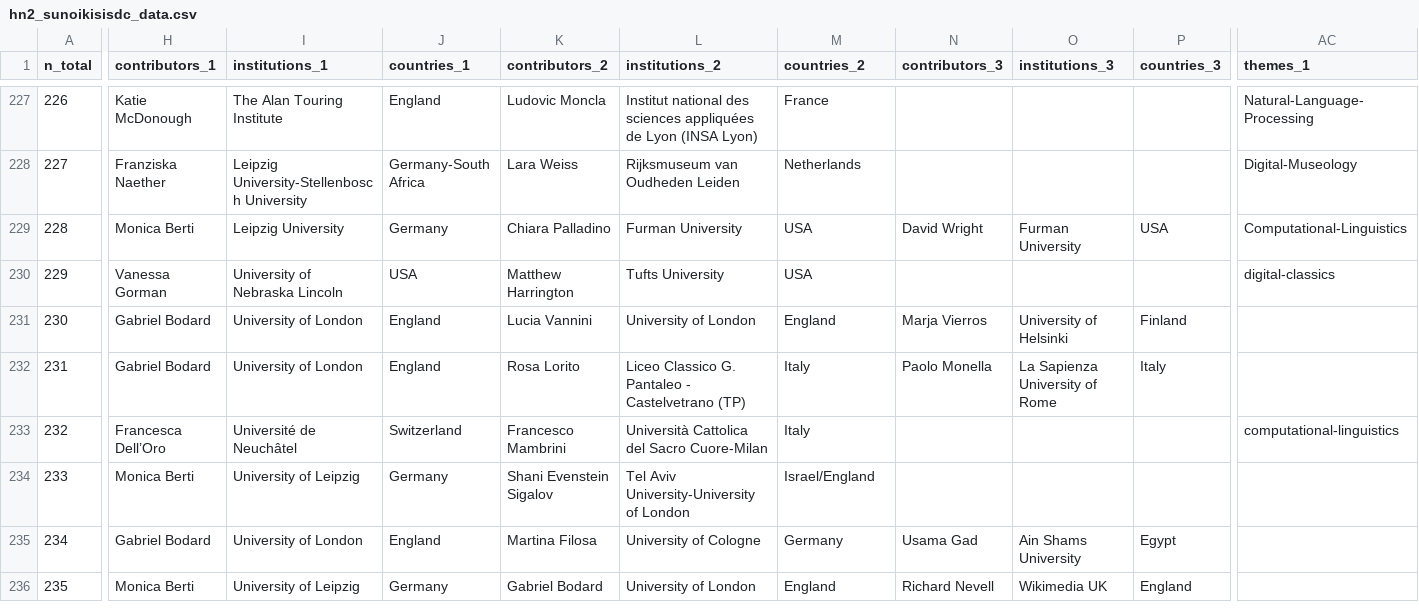
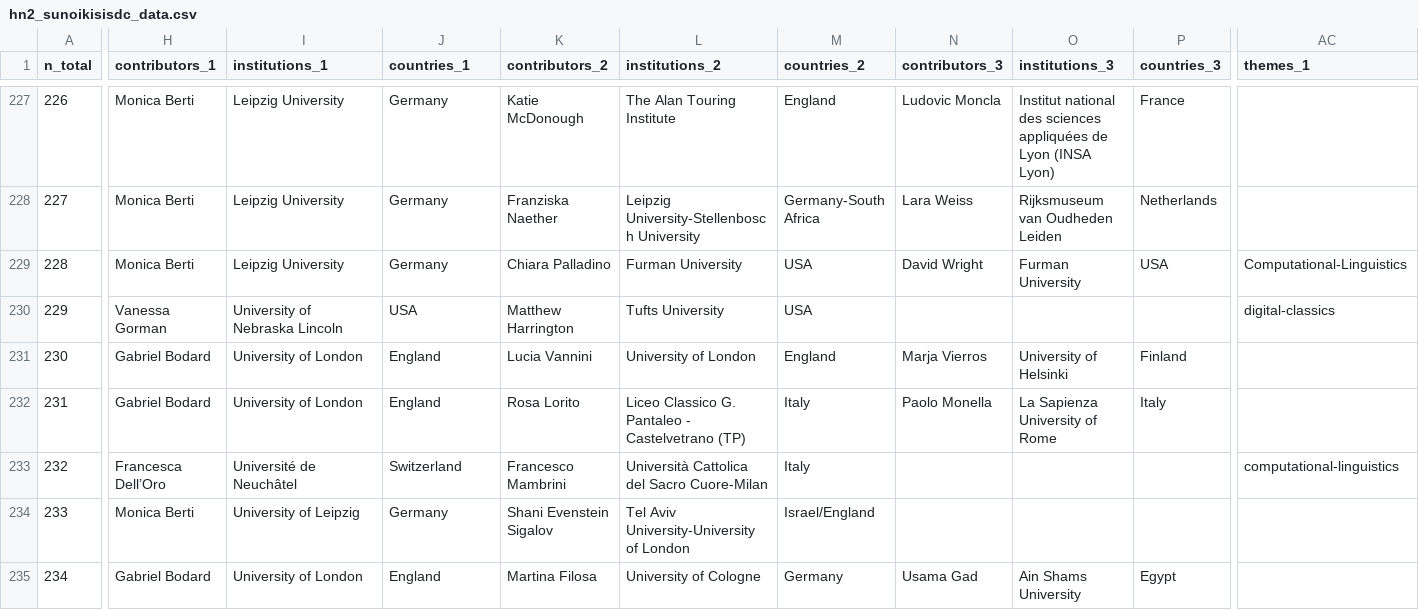
Before and after one commit to classnum/hn2_sunoikisisdc, a CSV file: hn2_sunoikisisdc_data.csv, drawn as a sheet; only a part is shown, gaps mark what is left out; the shorter side is filled out with more unchanged rows; the diff covers the shown part only; the diff names each change by its address in the sheet, - before the commit and + after, or states it on an @@ line.

```diff
--- a/hn2_sunoikisisdc_data.csv
+++ b/hn2_sunoikisisdc_data.csv
-H227 (contributors_1): Katie McDonough
+H227 (contributors_1): Monica Berti
-I227 (institutions_1): The Alan Touring Institute
+I227 (institutions_1): Leipzig University
-J227 (countries_1): England
+J227 (countries_1): Germany
-K227 (contributors_2): Ludovic Moncla
+K227 (contributors_2): Katie McDonough
-L227 (institutions_2): Institut national des sciences appliquées de Lyon (INSA Lyon)
+L227 (institutions_2): The Alan Touring Institute
-M227 (countries_2): France
+M227 (countries_2): England
-N227 (contributors_3): (empty)
+N227 (contributors_3): Ludovic Moncla
-O227 (institutions_3): (empty)
+O227 (institutions_3): Institut national des sciences appliquées de Lyon (INSA Lyon)
-P227 (countries_3): (empty)
+P227 (countries_3): France
-AC227 (themes_1): Natural-Language-Processing
+AC227 (themes_1): (empty)
-H228 (contributors_1): Franziska Naether
+H228 (contributors_1): Monica Berti
-I228 (institutions_1): Leipzig University-Stellenbosch University
+I228 (institutions_1): Leipzig University
-J228 (countries_1): Germany-South Africa
+J228 (countries_1): Germany
-K228 (contributors_2): Lara Weiss
+K228 (contributors_2): Franziska Naether
-L228 (institutions_2): Rijksmuseum van Oudheden Leiden
+L228 (institutions_2): Leipzig University-Stellenbosch University
-M228 (countries_2): Netherlands
+M228 (countries_2): Germany-South Africa
-N228 (contributors_3): (empty)
+N228 (contributors_3): Lara Weiss
-O228 (institutions_3): (empty)
+O228 (institutions_3): Rijksmuseum van Oudheden Leiden
-P228 (countries_3): (empty)
+P228 (countries_3): Netherlands
-AC228 (themes_1): Digital-Museology
+AC228 (themes_1): (empty)
```
Also changed, not shown: 85 edited cells elsewhere in this file.
